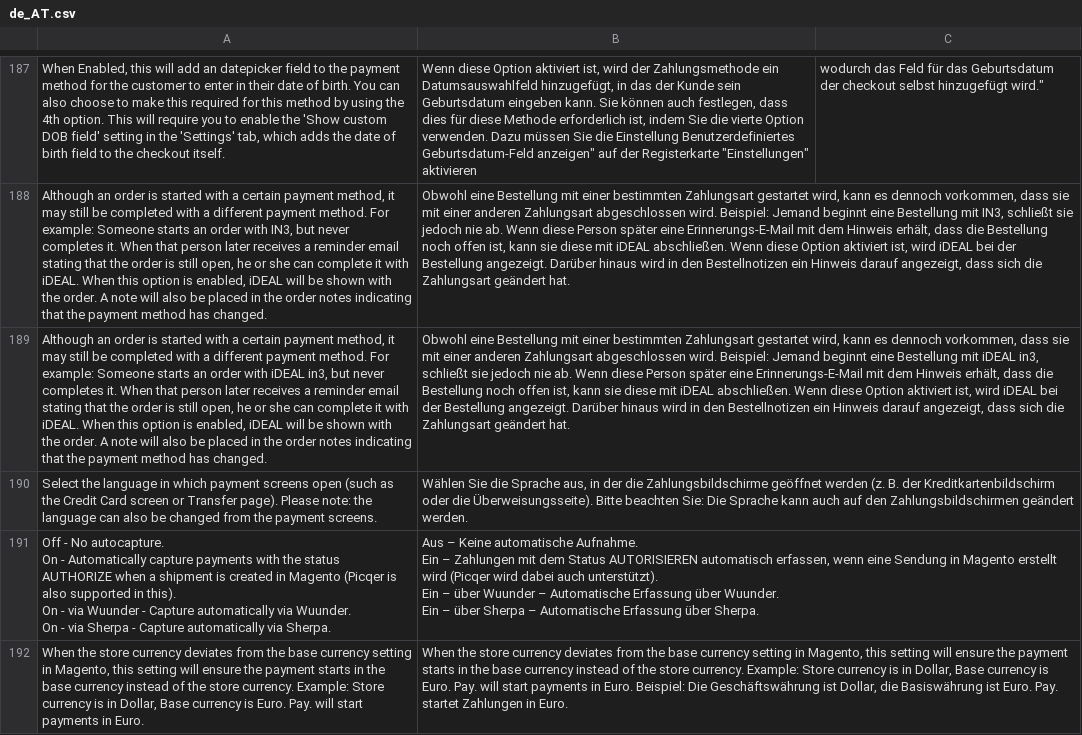
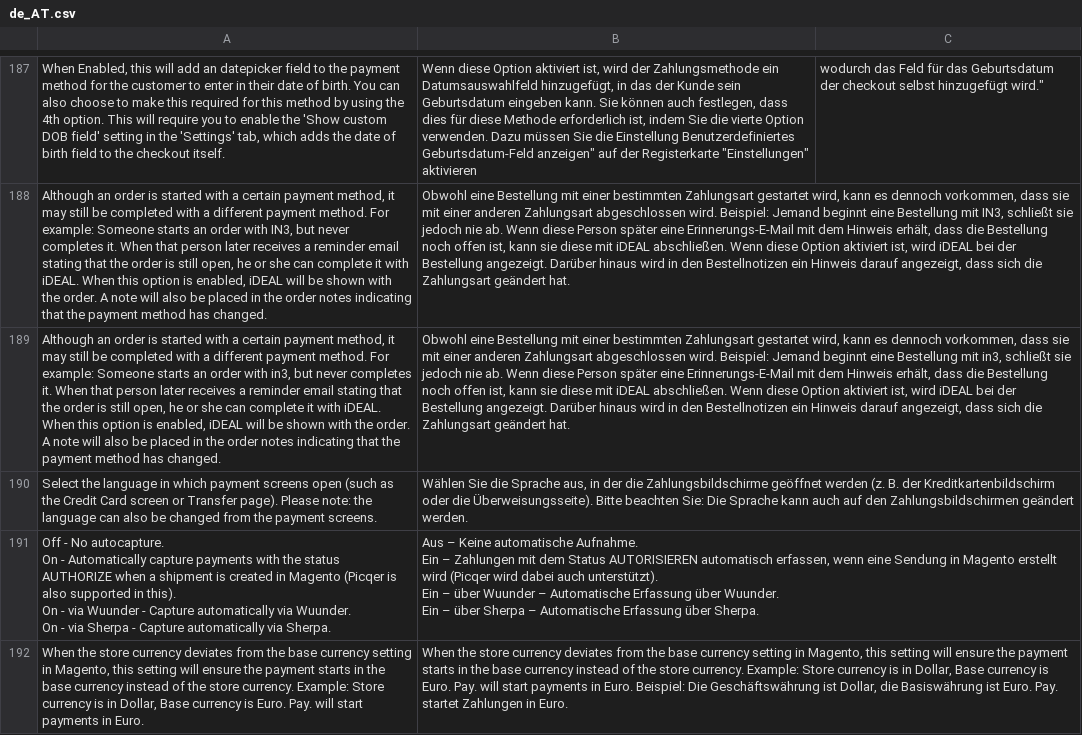
Before and after one commit to paynl/magento2-plugin, a CSV file: i18n/de_AT.csv, drawn as a sheet; only a part is shown, gaps mark what is left out; the diff names each change by its address in the sheet, - before the commit and + after, or states it on an @@ line.

Commit message:
PLUG-5130 - remove iDeal from in3

```diff
--- a/i18n/de_AT.csv
+++ b/i18n/de_AT.csv
-A189: …order with iDEAL in3, but…
+A189: …order with in3, but…
-B189: …Bestellung mit iDEAL in3, schließt…
+B189: …Bestellung mit in3, schließt…
```
Also changed, not shown: i18n/de_CH.csv, i18n/de_DE.csv, 13 other files.
